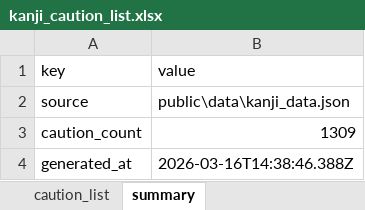
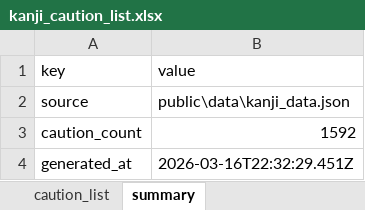
Before and after one commit to impel-f/meimay, an Excel workbook: kanji_caution_list.xlsx, sheet summary, drawn as a sheet; values as stored, in another font and other column widths than the file's, no borders; the diff names each change by its address in the sheet, - before the commit and + after, or states it on an @@ line.

```diff
--- a/kanji_caution_list.xlsx (sheet summary)
+++ b/kanji_caution_list.xlsx (sheet summary)
-B3 (value): 1309
+B3 (value): 1592
-B4 (value): 2026-03-16T14:38:46.388Z
+B4 (value): 2026-03-16T22:32:29.451Z
```
Also changed, not shown: sheet caution_list, 4 other files.
